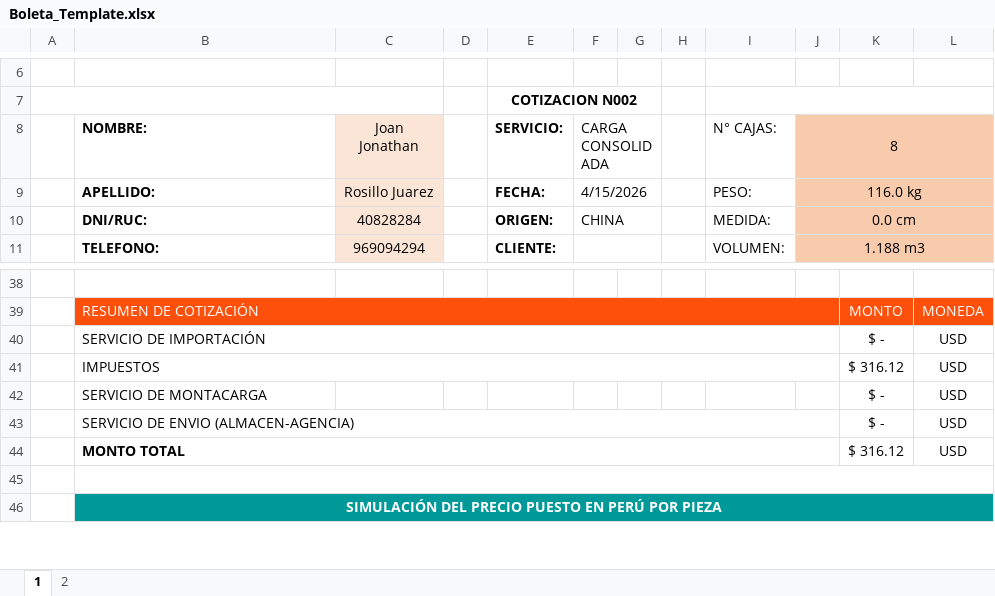
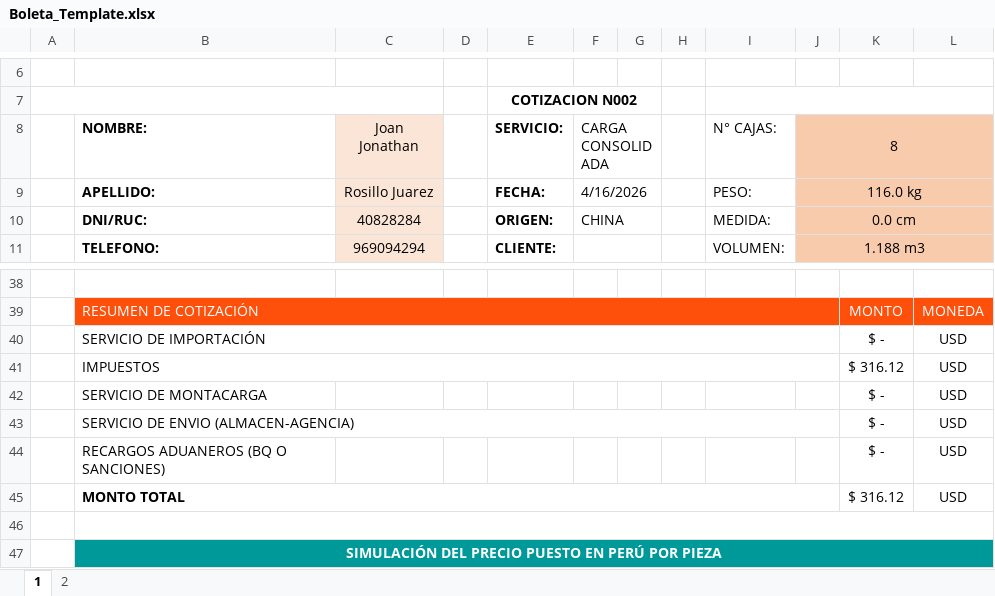
Before and after one commit to HarukaDev31/intranet_back, an Excel workbook: public/assets/templates/Boleta_Template.xlsx, sheet 1, drawn as a sheet; only a part is shown, gaps mark what is left out; values as stored, in another font and other column widths than the file's, no borders; charts and pictures not drawn; the diff names each change by its address in the sheet, - before the commit and + after, or states it on an @@ line.

```diff
--- a/public/assets/templates/Boleta_Template.xlsx (sheet 1)
+++ b/public/assets/templates/Boleta_Template.xlsx (sheet 1)
-F9 (CARGA CONSOLIDADA): 4/15/2026
+F9 (CARGA CONSOLIDADA): 4/16/2026
+row 44:  | RECARGOS ADUANEROS (BQ O SANCIONES) |  |  |  |  |  |  |  |  | $ - | USD
```
Also changed, not shown: charts or pictures, 5 other files.
